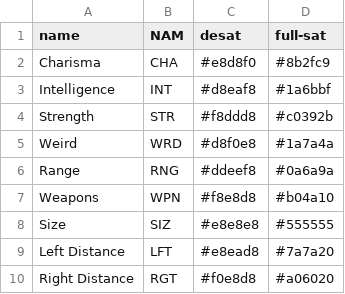
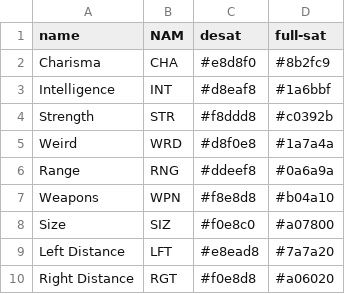
Before and after one commit to albx79/uncharted-void, a CSV file: data/attrs.csv, drawn as a sheet.

```diff
--- a/data/attrs.csv
+++ b/data/attrs.csv
@@ -7,3 +7,3 @@ Range;RNG;#ddeef8;#0a6a9a
 Weapons;WPN;#f8e8d8;#b04a10
-Size;SIZ;#e8e8e8;#555555
+Size;SIZ;#f0e8c0;#a07800
 Left Distance;LFT;#e8ead8;#7a7a20
```
Also changed, not shown: 26 other files.
